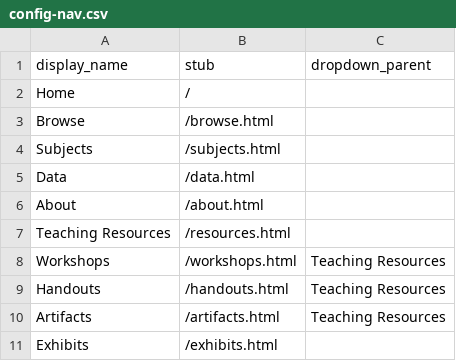
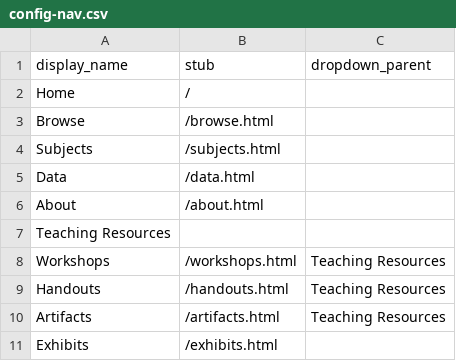
Before and after one commit to NEU-DSG/expressivepaper-collections, a CSV file: _data/config-nav.csv, drawn as a sheet.

Commit message:
make Teaching Resources a drop-down only

```diff
--- a/_data/config-nav.csv
+++ b/_data/config-nav.csv
@@ -6,3 +6,3 @@ Data,/data.html,
 About,/about.html,
-Teaching Resources,/resources.html,
+Teaching Resources,,
 Workshops,/workshops.html,Teaching Resources
```
